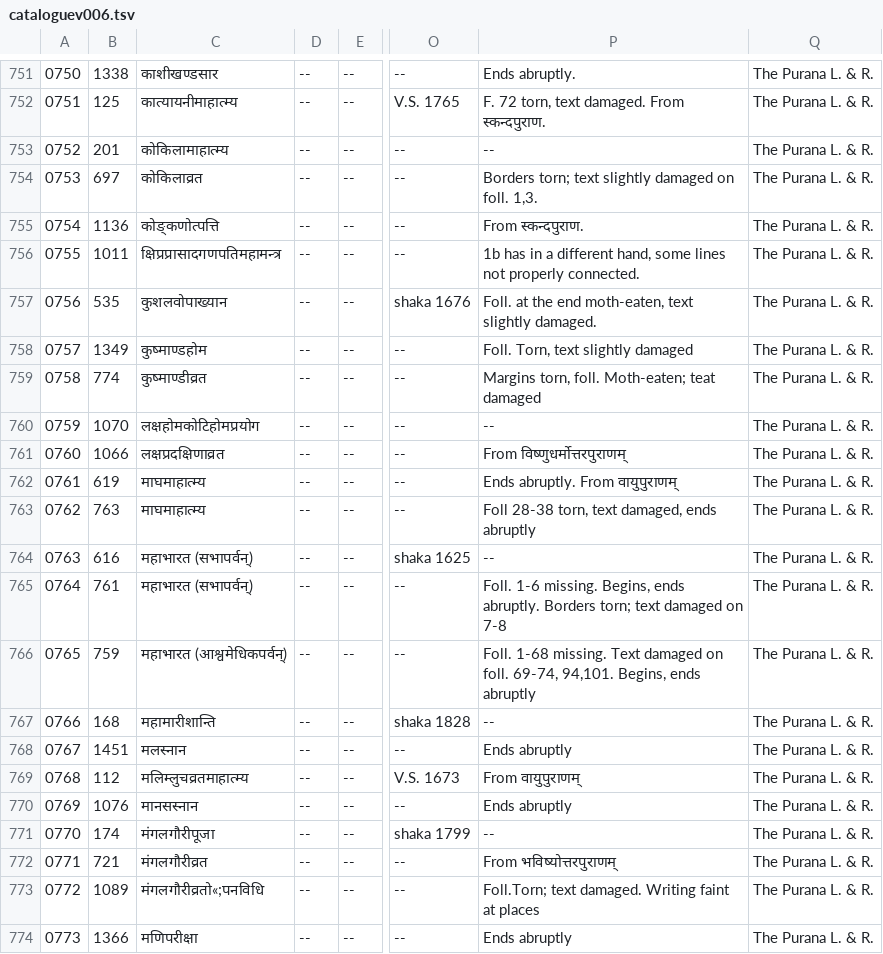
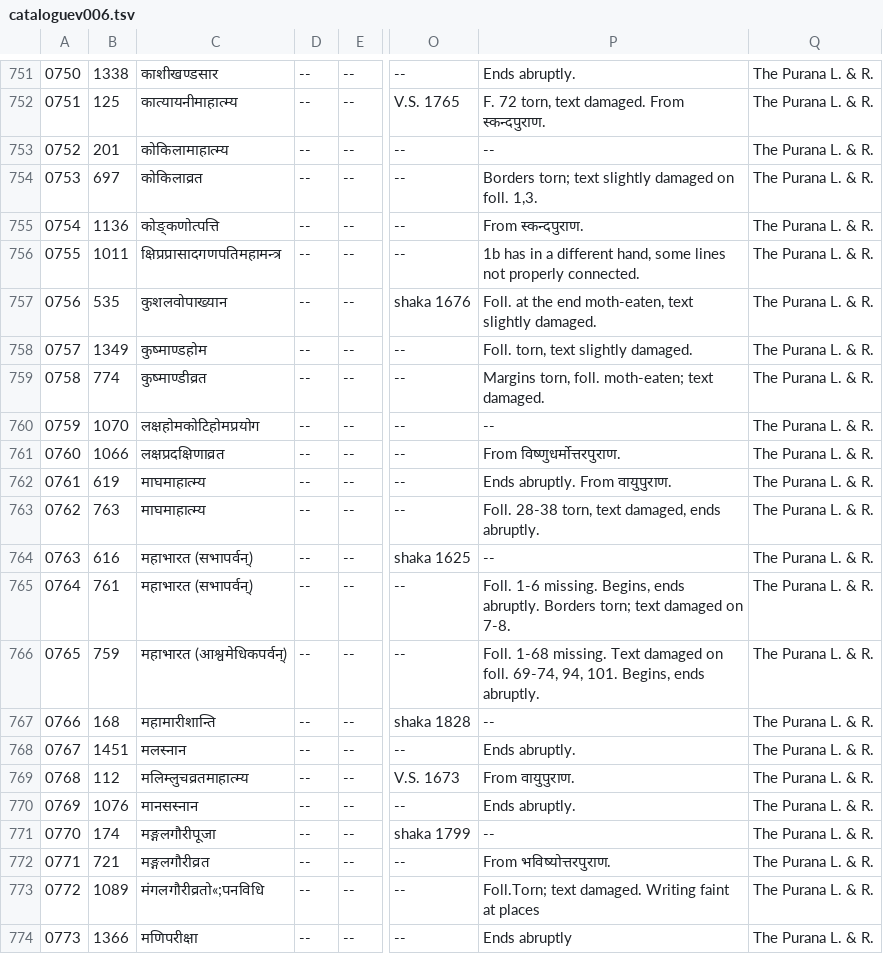
Before and after one commit to drdhaval2785/ChunilalGandhiVidyabhavan, a TSV file: derivedFiles/cataloguev006.tsv, drawn as a sheet; only a part is shown, gaps mark what is left out; the diff names each change by its address in the sheet, - before the commit and + after, or states it on an @@ line.

```diff
--- a/derivedFiles/cataloguev006.tsv
+++ b/derivedFiles/cataloguev006.tsv
-P758: Foll. Torn, text slightly damaged
+P758: Foll. torn, text slightly damaged.
-P759: Margins torn, foll. Moth-eaten; teat damaged
+P759: Margins torn, foll. moth-eaten; text damaged.
-P761: From विष्णुधर्मोत्तरपुराणम्
+P761: From विष्णुधर्मोत्तरपुराण.
-P762: Ends abruptly. From वायुपुराणम्
+P762: Ends abruptly. From वायुपुराण.
-P763: Foll 28-38 torn, text damaged, ends abruptly
+P763: Foll. 28-38 torn, text damaged, ends abruptly.
-P765: …damaged on 7-8
+P765: …damaged on 7-8.
-P766: …foll. 69-74, 94,101. Begins, ends abruptly
+P766: …foll. 69-74, 94, 101. Begins, ends abruptly.
-P768: Ends abruptly
+P768: Ends abruptly.
-P769: From वायुपुराणम्
+P769: From वायुपुराण.
-P770: Ends abruptly
+P770: Ends abruptly.
-C771: मंगलगौरीपूजा
+C771: मङ्गलगौरीपूजा
-C772: मंगलगौरीव्रत
+C772: मङ्गलगौरीव्रत
-P772: From भविष्योत्तरपुराणम्
+P772: From भविष्योत्तरपुराण.
```
Also changed, not shown: 1 other file.
